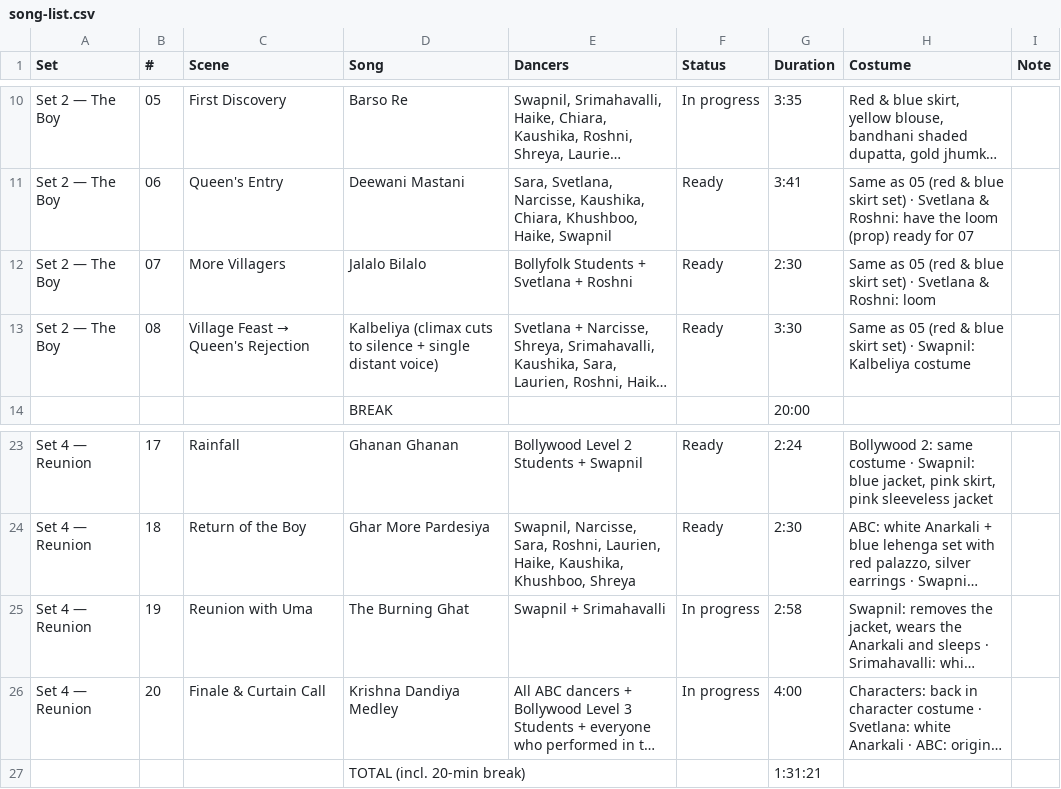
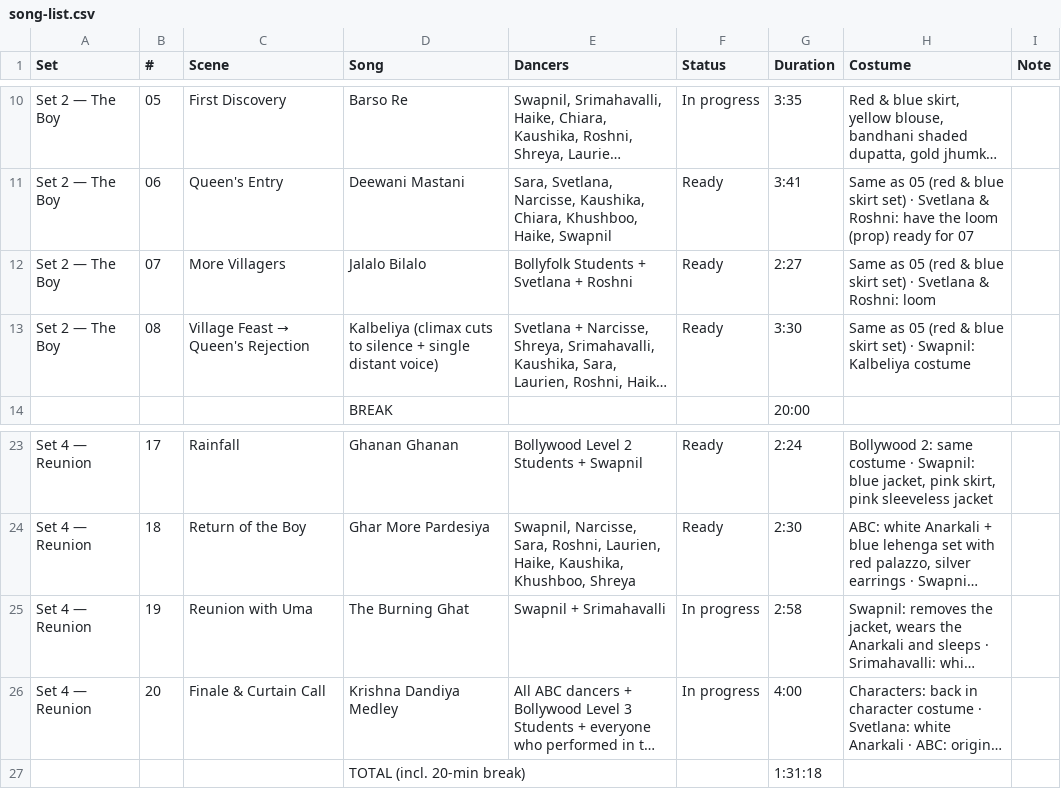
Before and after one commit to swapnildagliya/swapkebolly-site, a CSV file: sangam/song-list.csv, drawn as a sheet; only a part is shown, gaps mark what is left out; long unchanged cells end in …; the diff names each change by its address in the sheet, - before the commit and + after, or states it on an @@ line.

Commit message:
SANGAM: scene-name playback cues through scene 07

```diff
--- a/sangam/song-list.csv
+++ b/sangam/song-list.csv
-G12 (Duration): 2:30
+G12 (Duration): 2:27
-G27 (Duration): 1:31:21
+G27 (Duration): 1:31:18
```
Also changed, not shown: 3 other files.
